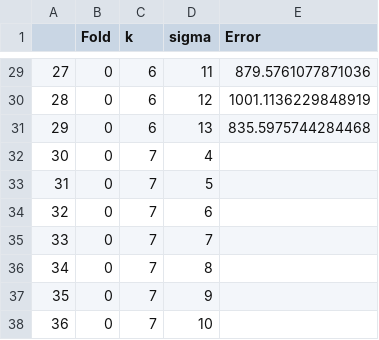
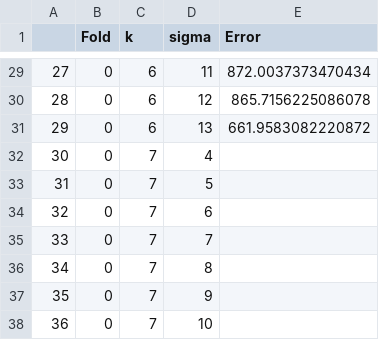
Before and after one commit to EthanSkelton9/csci447_project2, a CSV file: ForestFires/ForestFires_Error_From_ClusEst_0_To_30.csv, drawn as a sheet; only a part is shown, gaps mark what is left out; the diff covers the shown part only.

```diff
--- a/ForestFires/ForestFires_Error_From_ClusEst_0_To_30.csv
+++ b/ForestFires/ForestFires_Error_From_ClusEst_0_To_30.csv
@@ -29,4 +29,4 @@
-27,0,6,11,879.5761077871036
-28,0,6,12,1001.1136229848919
-29,0,6,13,835.5975744284468
+27,0,6,11,872.0037373470434
+28,0,6,12,865.7156225086078
+29,0,6,13,661.9583082220872
 30,0,7,4,
```
Also changed, not shown: 27 edited cells elsewhere in this file, BreastCancer/BreastCancer_Error_From_ClusEst_0_To_30.csv, SoyBean/SoyBean_Error_From_ClusEst_0_To_30.csv, 19 other files.
